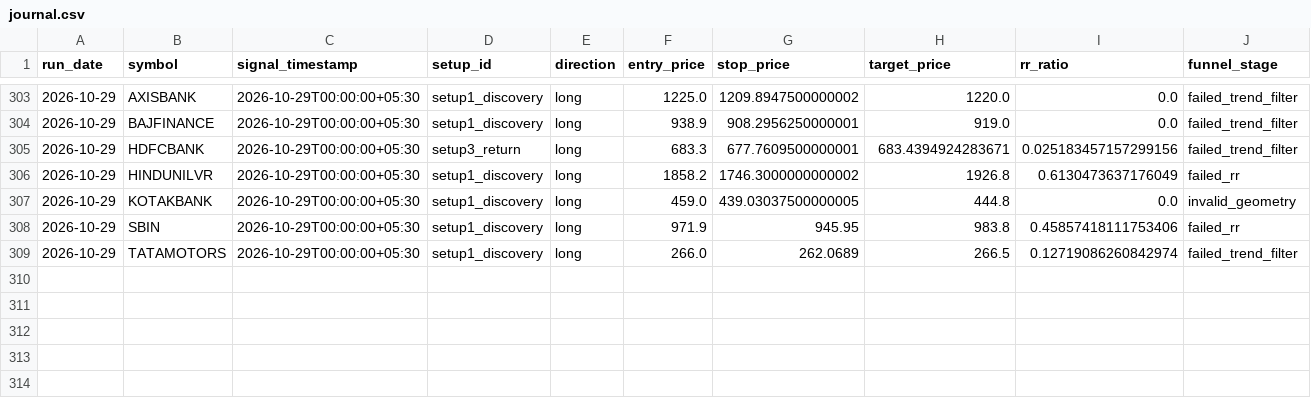
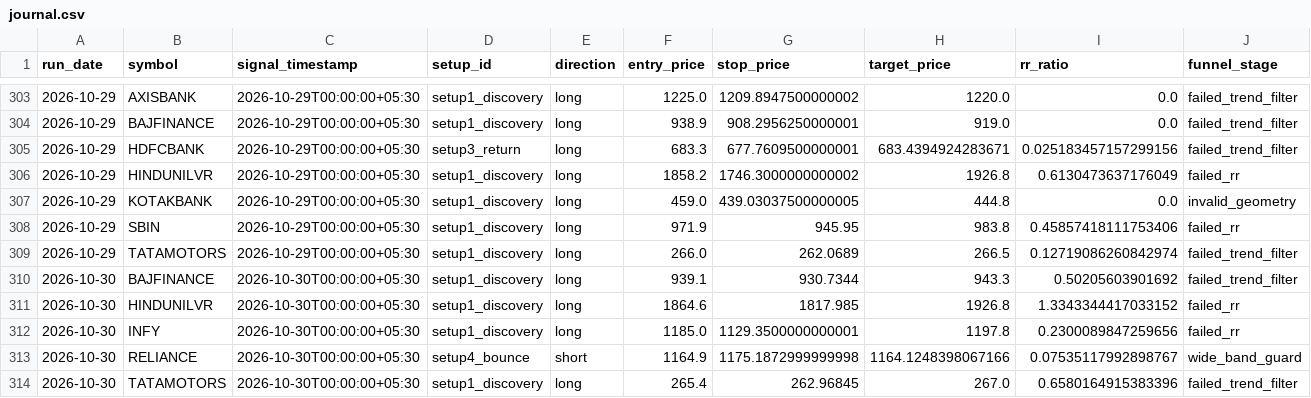
Before and after one commit to adityakadam1997/Stockplayer, a CSV file: paper/journal.csv, drawn as a sheet; only a part is shown, gaps mark what is left out; rows hold the shown columns only; the diff names each change by its address in the sheet, - before the commit and + after, or states it on an @@ line.

```diff
--- a/paper/journal.csv
+++ b/paper/journal.csv
+row 310: 2026-10-30 | BAJFINANCE | 2026-10-30T00:00:00+05:30 | setup1_discovery | long | 939.1 | 930.7344 | 943.3 | 0.50205603901692 | failed_trend_filter
+row 311: 2026-10-30 | HINDUNILVR | 2026-10-30T00:00:00+05:30 | setup1_discovery | long | 1864.6 | 1817.985 | 1926.8 | 1.3343344417033152 | failed_rr
+row 312: 2026-10-30 | INFY | 2026-10-30T00:00:00+05:30 | setup1_discovery | long | 1185.0 | 1129.3500000000001 | 1197.8 | 0.2300089847259656 | failed_rr
+row 313: 2026-10-30 | RELIANCE | 2026-10-30T00:00:00+05:30 | setup4_bounce | short | 1164.9 | 1175.1872999999998 | 1164.1248398067166 | 0.07535117992898767 | wide_band_guard
+row 314: 2026-10-30 | TATAMOTORS | 2026-10-30T00:00:00+05:30 | setup1_discovery | long | 265.4 | 262.96845 | 267.0 | 0.6580164915383396 | failed_trend_filter
```
Also changed, not shown: paper/run_log.csv, paper/trades.csv, 1 other file.
